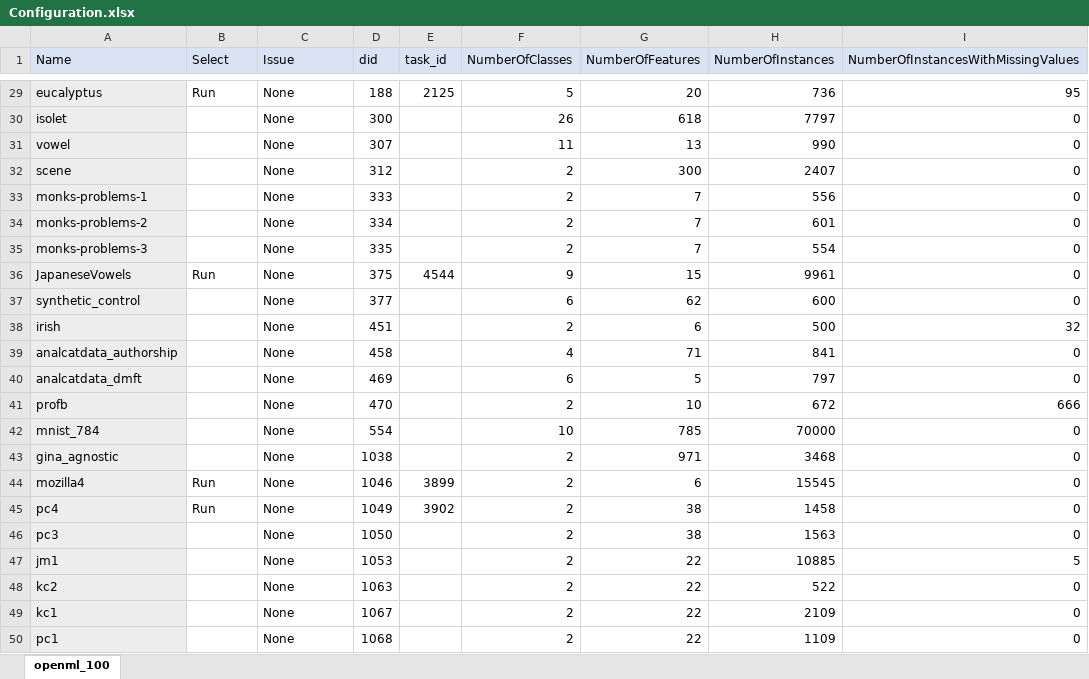
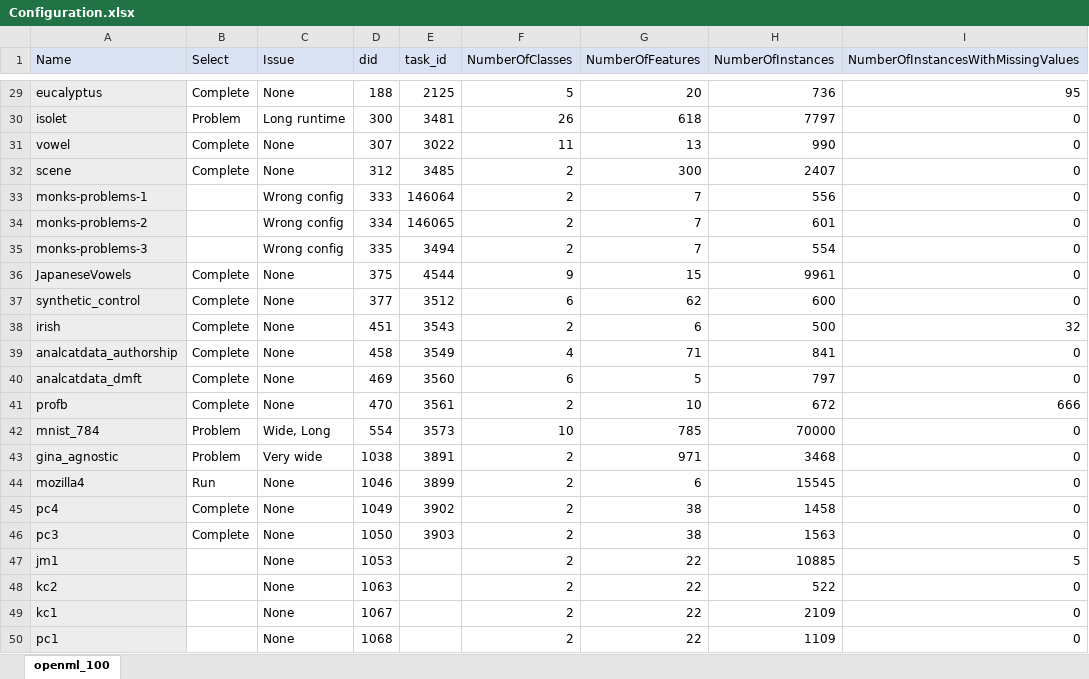
Before and after one commit to matthew-coad/autem, an Excel workbook: benchmark/Configuration.xlsx, sheet openml_100, drawn as a sheet; only a part is shown, gaps mark what is left out; values as stored, in another font and other column widths than the file's, no borders; the diff covers the shown part only; the diff names each change by its address in the sheet, - before the commit and + after, or states it on an @@ line.

```diff
--- a/benchmark/Configuration.xlsx (sheet openml_100)
+++ b/benchmark/Configuration.xlsx (sheet openml_100)
-B29 (Select): Run
+B29 (Select): Complete
-B30 (Select): (empty)
+B30 (Select): Problem
-C30 (Issue): None
+C30 (Issue): Long runtime
-E30 (task_id): (empty)
+E30 (task_id): 3481
-B31:B32 (Select): (empty)
+B31:B32 (Select): Complete
-E31 (task_id): (empty)
+E31 (task_id): 3022
-E32 (task_id): (empty)
+E32 (task_id): 3485
-C33:C35 (Issue): None
+C33:C35 (Issue): Wrong config
-E33 (task_id): (empty)
+E33 (task_id): 146064
-E34 (task_id): (empty)
+E34 (task_id): 146065
-E35 (task_id): (empty)
+E35 (task_id): 3494
-B36 (Select): Run
+B36 (Select): Complete
-B37:B41 (Select): (empty)
+B37:B41 (Select): Complete
-E37 (task_id): (empty)
+E37 (task_id): 3512
-E38 (task_id): (empty)
+E38 (task_id): 3543
-E39 (task_id): (empty)
+E39 (task_id): 3549
-E40 (task_id): (empty)
+E40 (task_id): 3560
-E41 (task_id): (empty)
+E41 (task_id): 3561
-B42:B43 (Select): (empty)
+B42:B43 (Select): Problem
-C42 (Issue): None
+C42 (Issue): Wide, Long
-E42 (task_id): (empty)
+E42 (task_id): 3573
-C43 (Issue): None
+C43 (Issue): Very wide
-E43 (task_id): (empty)
+E43 (task_id): 3891
-B45 (Select): Run
+B45 (Select): Complete
-B46 (Select): (empty)
+B46 (Select): Complete
-E46 (task_id): (empty)
+E46 (task_id): 3903
```
Also changed, not shown: 60 edited cells elsewhere in this sheet, 31 other files.
